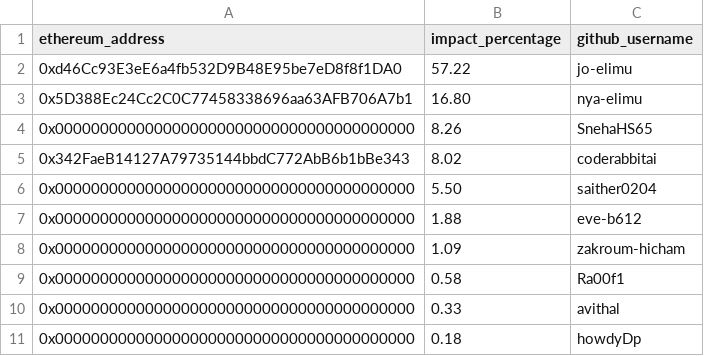
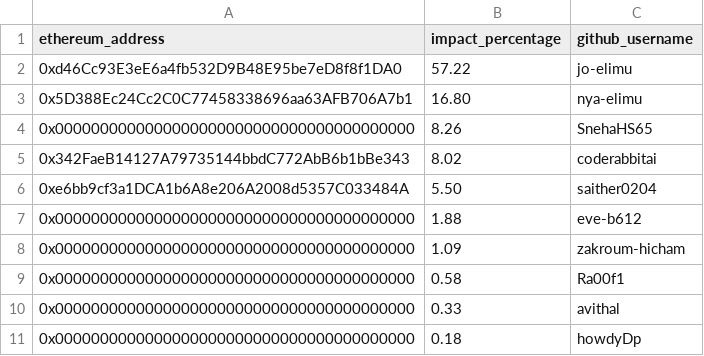
Before and after one commit to elimu-ai/web3-wiki, a CSV file: funding-splits-engineering/github_ml-storybook-reading-level/FUNDING_SPLITS.csv, drawn as a sheet.

Commit message:
Update FUNDING_SPLITS.csv
I have added my wallet address

```diff
--- a/funding-splits-engineering/github_ml-storybook-reading-level/FUNDING_SPLITS.csv
+++ b/funding-splits-engineering/github_ml-storybook-reading-level/FUNDING_SPLITS.csv
@@ -5,3 +5,3 @@ ethereum_address,impact_percentage,github_username
 0x342FaeB14127A79735144bbdC772AbB6b1bBe343,8.02,coderabbitai
-0x0000000000000000000000000000000000000000,5.50,saither0204
+0xe6bb9cf3a1DCA1b6A8e206A2008d5357C033484A,5.50,saither0204
 0x0000000000000000000000000000000000000000,1.88,eve-b612
```
